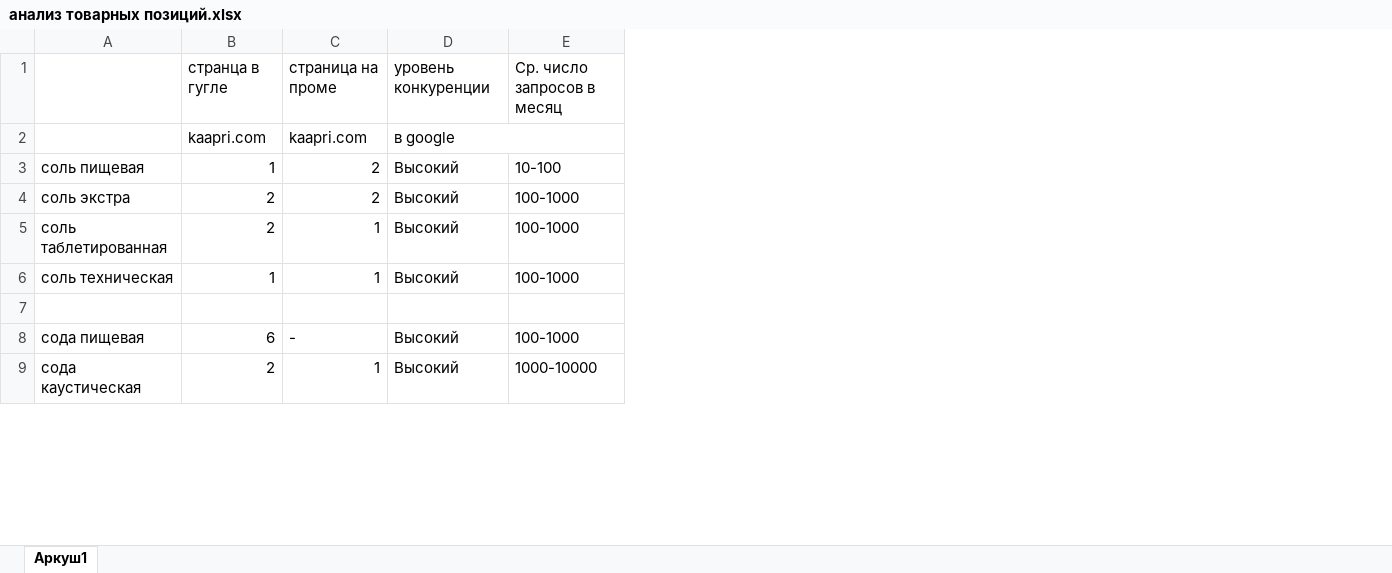
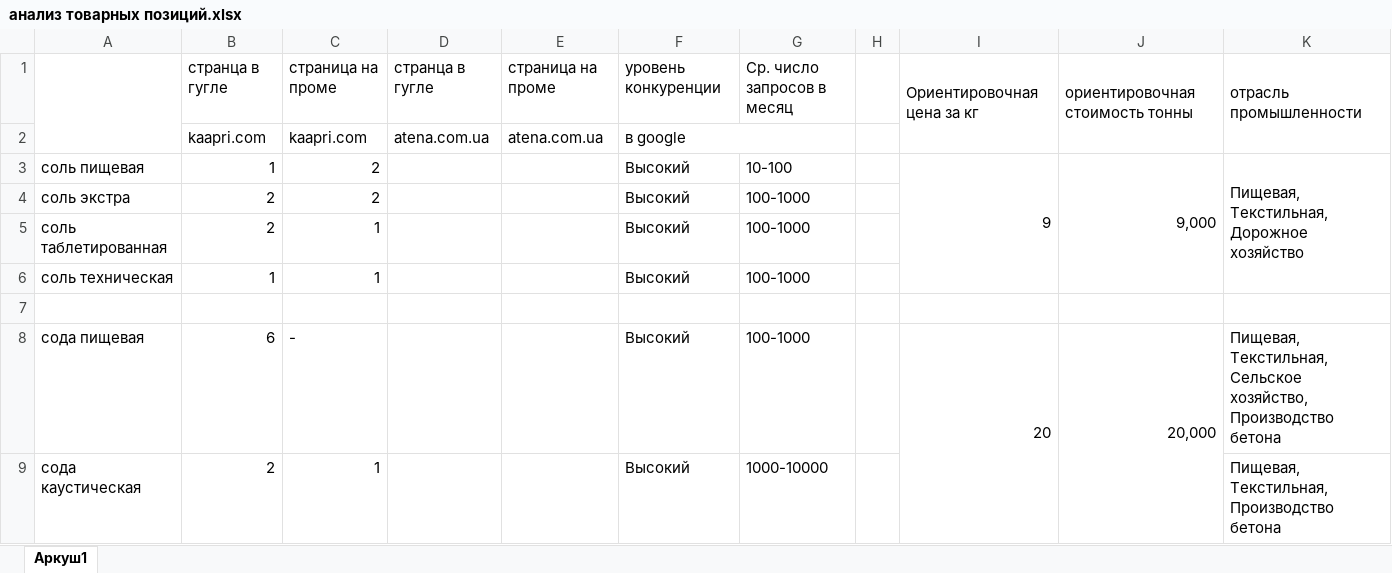
Before and after one commit to Romron/conspectus, an Excel workbook: Фриланс/Projects/atena.com.ua/анализ товарных позиций.xlsx, sheet Аркуш1, drawn as a sheet; only a part is shown; values as stored, in another font and other column widths than the file's, no cell formats; the diff names each change by its address in the sheet, - before the commit and + after, or states it on an @@ line.

```diff
--- a/Фриланс/Projects/atena.com.ua/анализ товарных позиций.xlsx (sheet Аркуш1)
+++ b/Фриланс/Projects/atena.com.ua/анализ товарных позиций.xlsx (sheet Аркуш1)
+column D, rows 1-2: странца в гугле | atena.com.ua
+column E, rows 1-2: страница на проме | atena.com.ua
+column H, empty
+column I, rows 1-8: Ориентировочная цена за кг |  | 9 |  |  |  |  | 20
+column J, rows 1-8: ориентировочная стоимость тонны |  | 9,000 |  |  |  |  | 20,000
+column K, rows 1-9: отрасль промышленности |  | Пищевая, Текстильная, Дорожное хозяйство |  |  |  |  | Пищевая, Текстильная, Сельское хозяйство, Производство бетона | Пищевая, Текстильная, Производство бетона
+A1:A2 merged
```
Also changed, not shown: cell formats, 1 other file.
